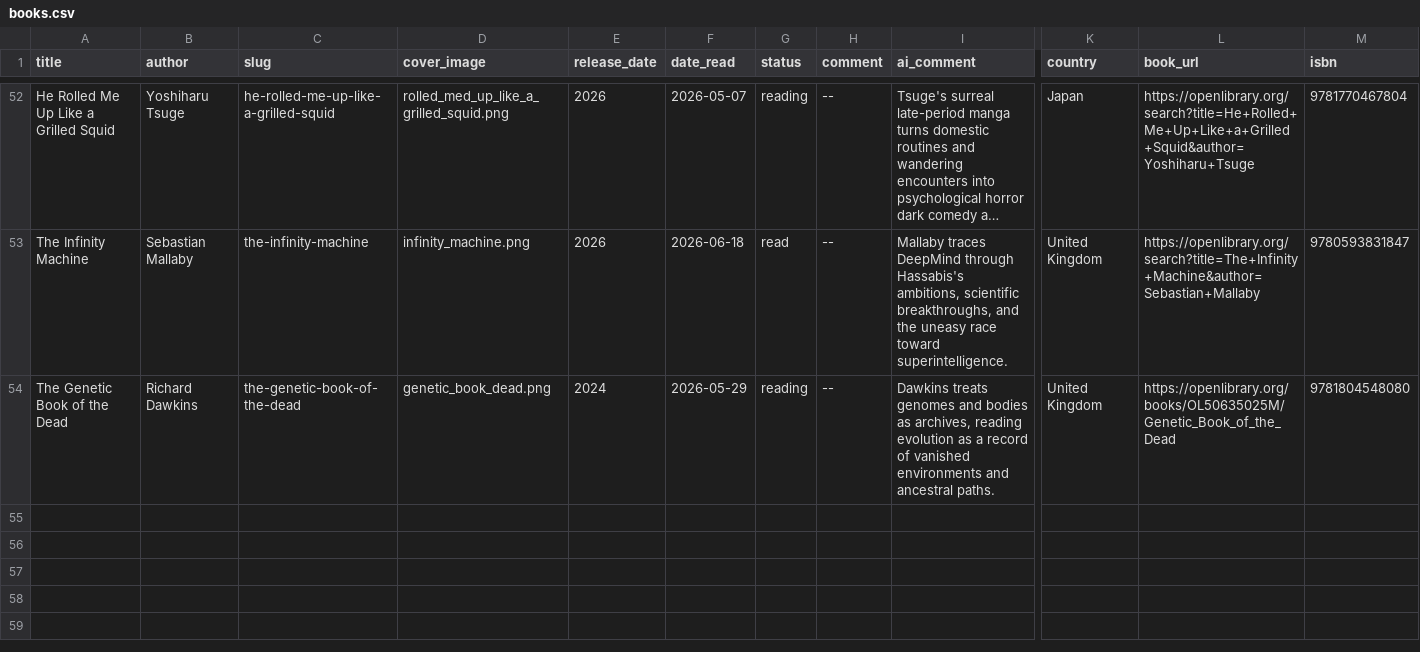
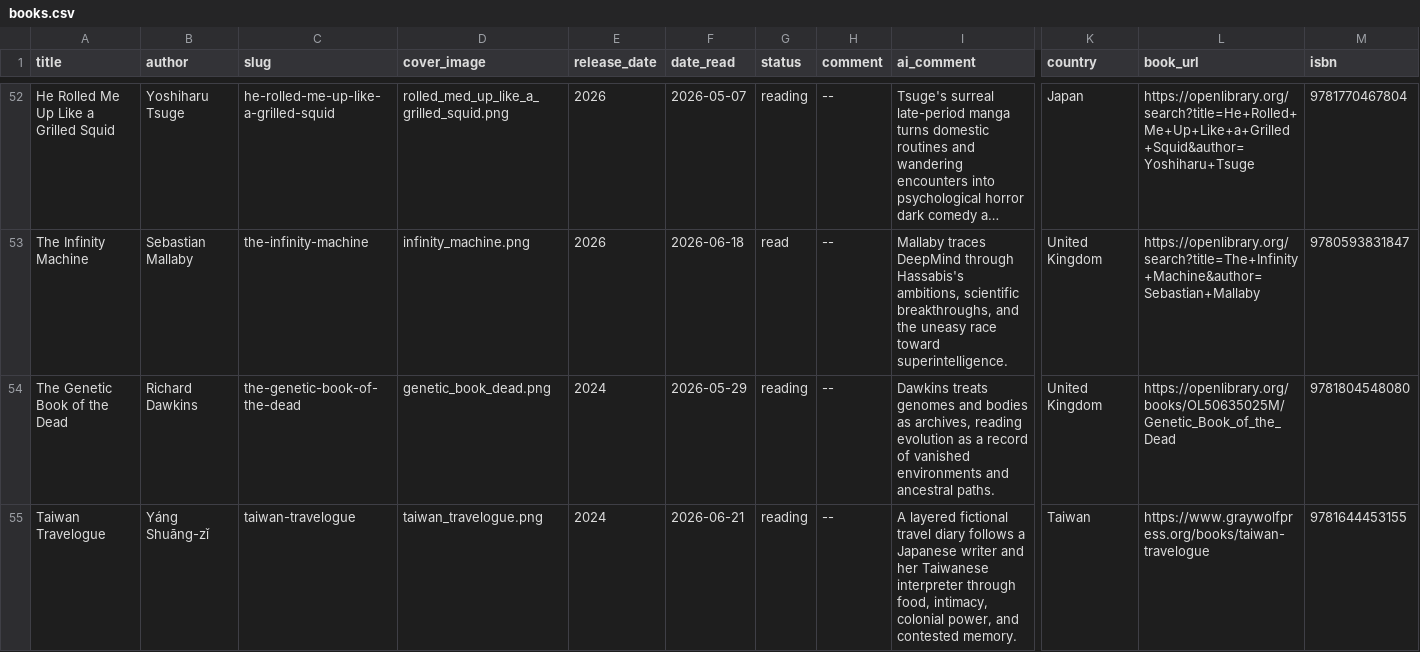
Before and after one commit to RasmusKRiis/book_hand, a CSV file: data/books.csv, drawn as a sheet; only a part is shown, gaps mark what is left out; long unchanged cells end in …; rows hold the shown columns only; the diff names each change by its address in the sheet, - before the commit and + after, or states it on an @@ line.

Commit message:
Add Taiwan Travelogue

```diff
--- a/data/books.csv
+++ b/data/books.csv
+row 55: Taiwan Travelogue | Yáng Shuāng-zǐ | taiwan-travelogue | taiwan_travelogue.png | 2024 | 2026-06-21 | reading | -- | A layered fictional travel diary follows a Japanese writer and her Taiwanese interpreter through food, intimacy, colonial power, and contested memory. | Taiwan | https://www.graywolfpress.org/books/taiwan-travelogue | 9781644453155
```
Also changed, not shown: 3 other files.
